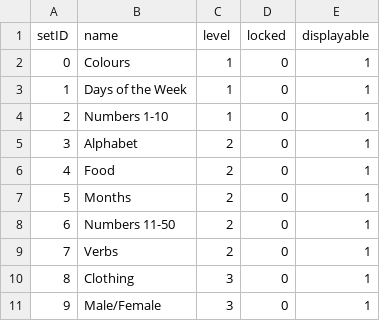
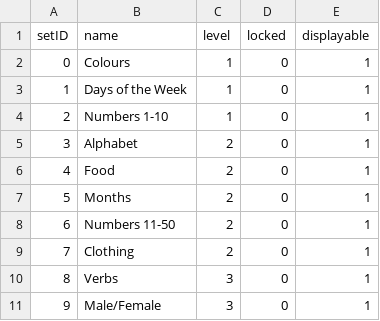
Before and after one commit to benwh/languagetutor, a CSV file: data/sets.csv, drawn as a sheet; the diff names each change by its address in the sheet, - before the commit and + after, or states it on an @@ line.

```diff
--- a/data/sets.csv
+++ b/data/sets.csv
-B9 (name): Verbs
+B9 (name): Clothing
-B10 (name): Clothing
+B10 (name): Verbs
```
Also changed, not shown: data/entities.csv, 1 other file.
